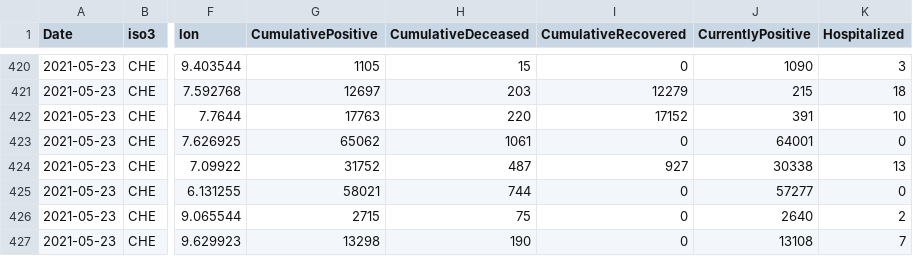
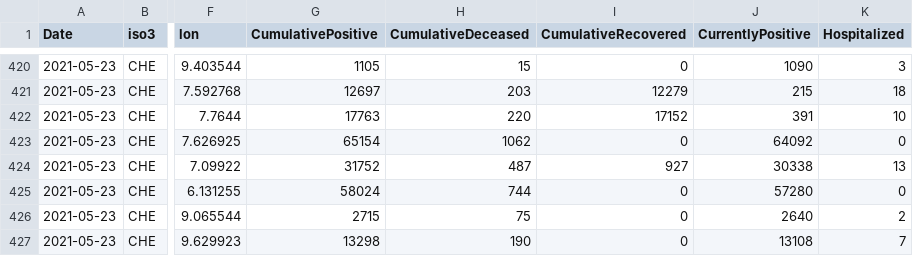
Before and after one commit to nmileva/COVID-19, a CSV file: data-by-region/jrc-covid-19-regions-20210523.csv, drawn as a sheet; only a part is shown, gaps mark what is left out; the diff covers the shown part only; the diff names each change by its address in the sheet, - before the commit and + after, or states it on an @@ line.

```diff
--- a/data-by-region/jrc-covid-19-regions-20210523.csv
+++ b/data-by-region/jrc-covid-19-regions-20210523.csv
-G423 (CumulativePositive): 65062
+G423 (CumulativePositive): 65154
-H423 (CumulativeDeceased): 1061
+H423 (CumulativeDeceased): 1062
-J423 (CurrentlyPositive): 64001
+J423 (CurrentlyPositive): 64092
-G425 (CumulativePositive): 58021
+G425 (CumulativePositive): 58024
-J425 (CurrentlyPositive): 57277
+J425 (CurrentlyPositive): 57280
```
Also changed, not shown: 47 edited cells elsewhere in this file, data-by-country/jrc-covid-19-countries-20210523.csv, data-by-country/jrc-covid-19-countries-latest.csv, 4 other files.
